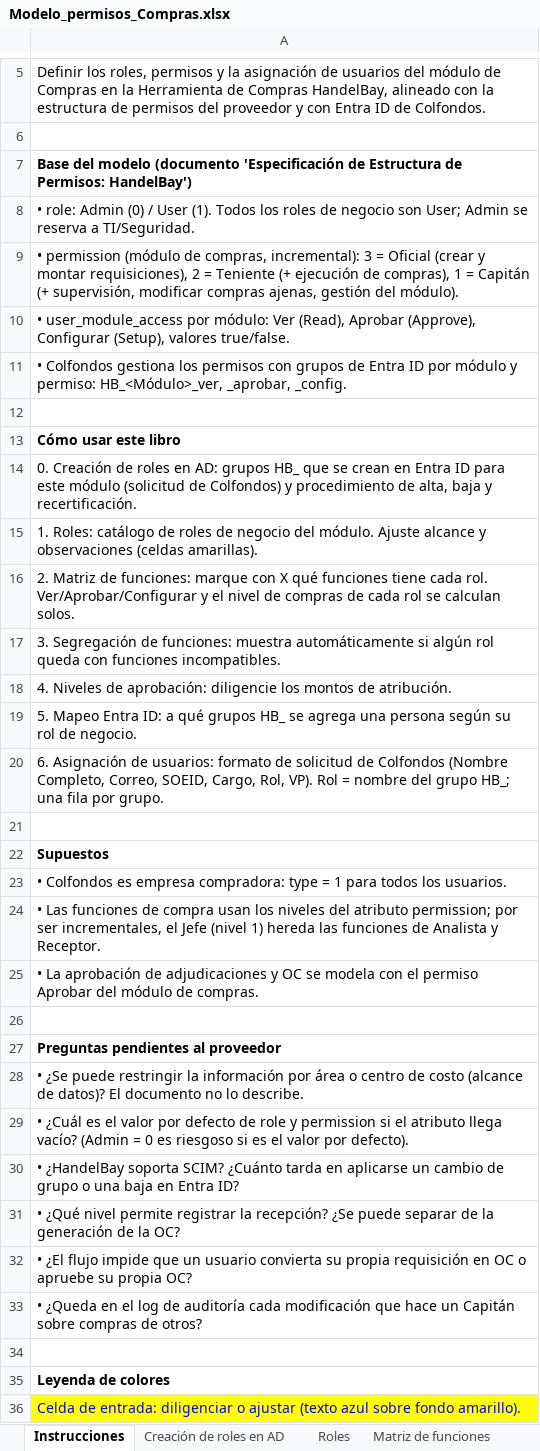
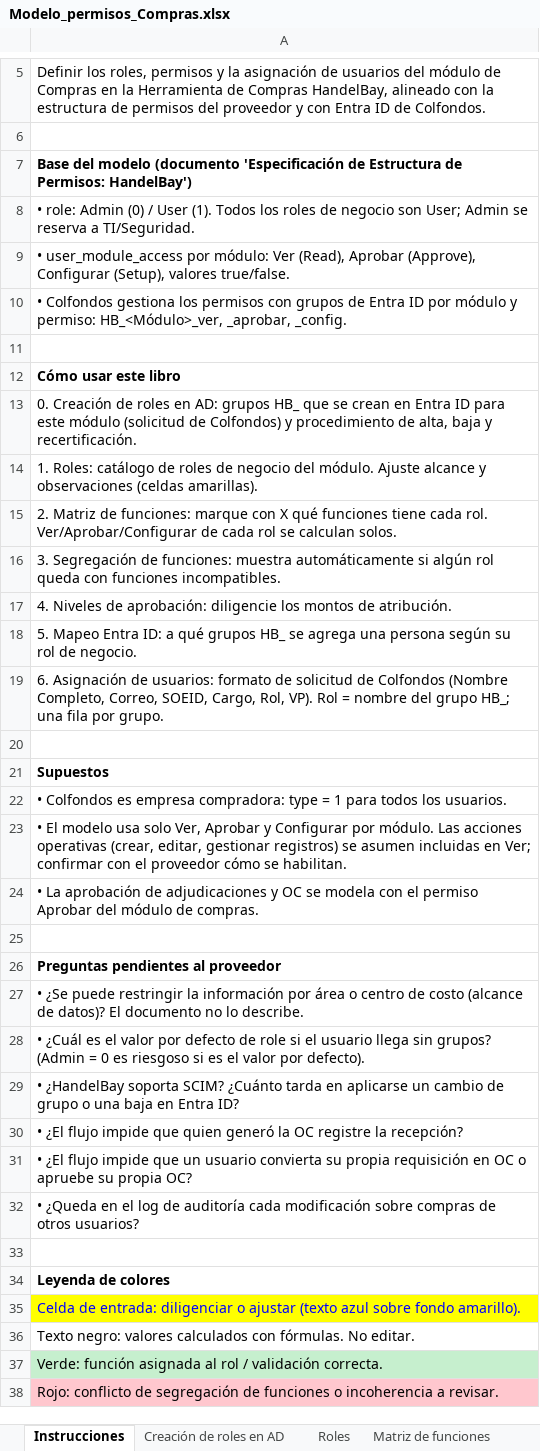
Before and after one commit to jardindelencantobta/Data, an Excel workbook: Modelos de permisos/Modelo_permisos_Compras.xlsx, sheet Instrucciones, drawn as a sheet; only a part is shown, gaps mark what is left out; the shorter side is filled out with more unchanged rows; values as stored, in another font and other column widths than the file's, no borders; removed rows and columns are numbered as before the commit, all else as after; the diff names each change by its address in the sheet, - before the commit and + after, or states it on an @@ line.

```diff
--- a/Modelos de permisos/Modelo_permisos_Compras.xlsx (sheet Instrucciones)
+++ b/Modelos de permisos/Modelo_permisos_Compras.xlsx (sheet Instrucciones)
-row 9: • permission (módulo de compras, incremental): 3 = Oficial (crear y montar requisiciones), 2 = Teniente (+ ejecución de compras), 1 = Capitán (+ supervisión, modificar compras ajenas, gestión del módulo).
-A15: …rol. Ver/Aprobar/Configurar y el nivel de compras de cada…
+A15: …rol. Ver/Aprobar/Configurar de cada…
-A23: • Las funciones de compra usan los niveles del atributo permission; por ser incrementales, el Jefe (nivel 1) hereda las funciones de Analista y Receptor.
+A23: • El modelo usa solo Ver, Aprobar y Configurar por módulo. Las acciones operativas (crear, editar, gestionar registros) se asumen incluidas en Ver; confirmar con el proveedor cómo se habilitan.
-A28: …de role y permission si el atributo llega vacío? (Admin =…
+A28: …de role si el usuario llega sin grupos? (Admin =…
-A30: • ¿Qué nivel permite registrar la recepción? ¿Se puede separar de la generación de la OC?
+A30: • ¿El flujo impide que quien generó la OC registre la recepción?
-A32: …cada modificación que hace un Capitán sobre compras de otros?
+A32: …cada modificación sobre compras de otros usuarios?
```
Also changed, not shown: sheet Creación de roles en AD, sheet Matriz de funciones, sheet Roles, sheet Mapeo Entra ID, sheet Segregación de funciones, formulas that keep their value, Modelos de permisos/Creacion_roles_Entra_ID_HandelBay.xlsx, Modelos de permisos/Modelo_permisos_Presupuestos.xlsx, 2 other files.
